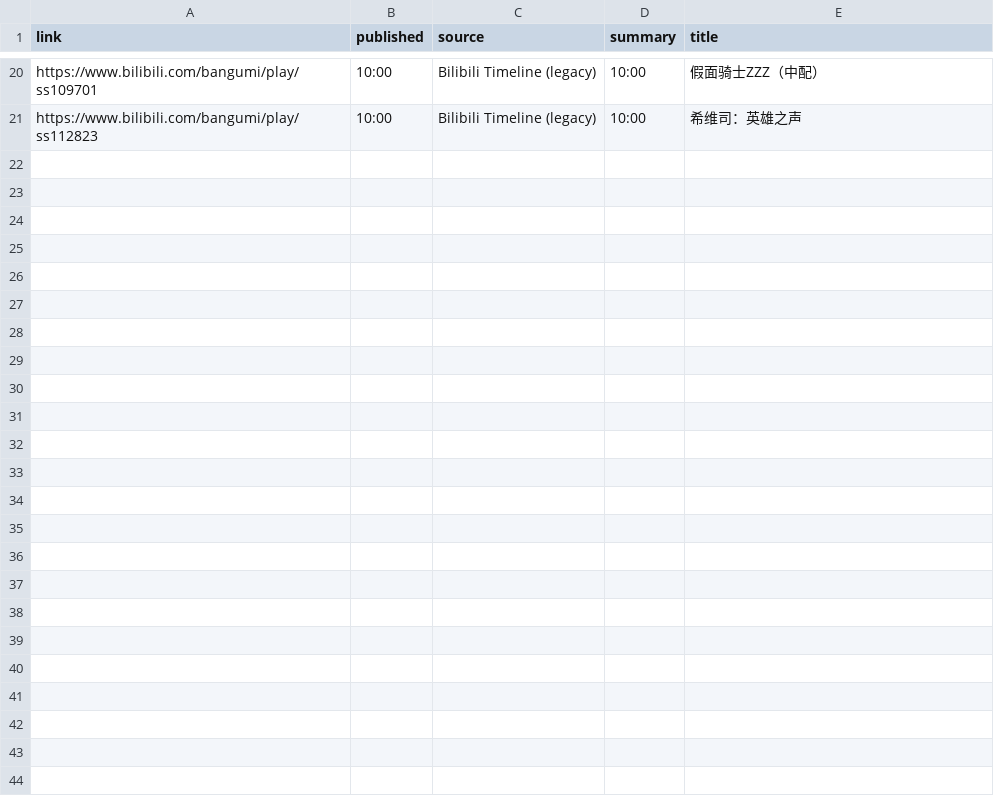
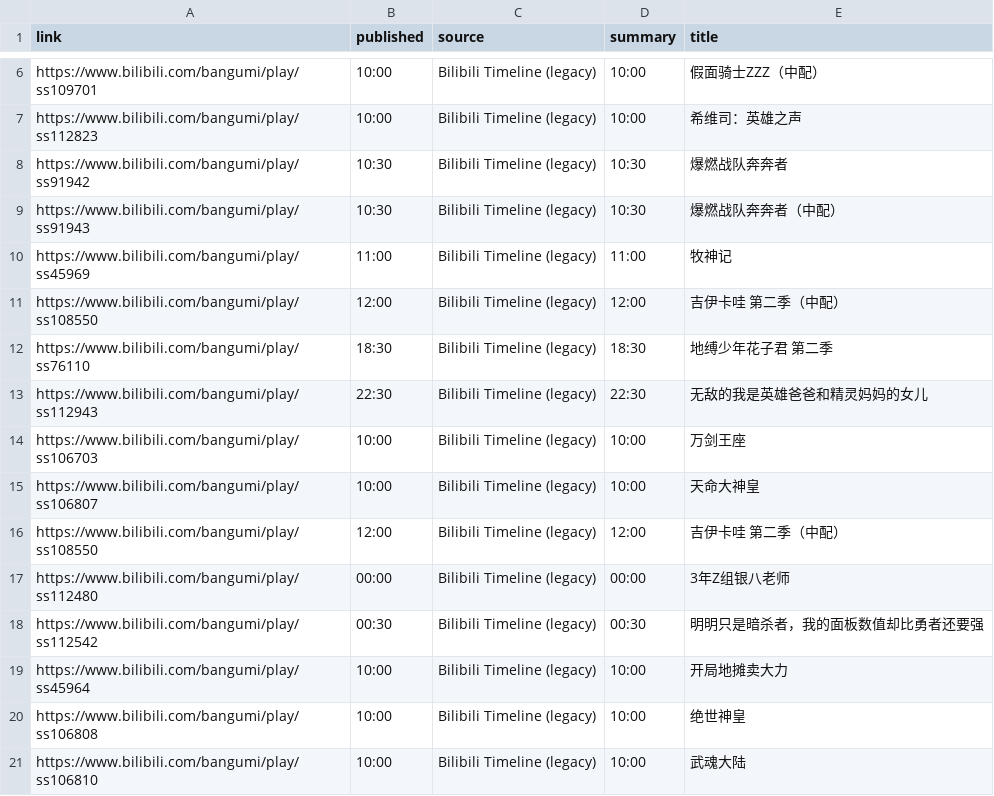
Before and after one commit to BennetttChen/Python-crawl, a CSV file: output/bili_timeline.csv, drawn as a sheet; only a part is shown, gaps mark what is left out; the diff covers the shown part only.

```diff
--- a/output/bili_timeline.csv
+++ b/output/bili_timeline.csv
@@ -21 +7,15 @@ https://www.bilibili.com/bangumi/play/ss109701,10:00,Bilibili Timeline (legacy),
 https://www.bilibili.com/bangumi/play/ss112823,10:00,Bilibili Timeline (legacy),10:00,希维司：英雄之声
+https://www.bilibili.com/bangumi/play/ss91942,10:30,Bilibili Timeline (legacy),10:30,爆燃战队奔奔者
+https://www.bilibili.com/bangumi/play/ss91943,10:30,Bilibili Timeline (legacy),10:30,爆燃战队奔奔者（中配）
+https://www.bilibili.com/bangumi/play/ss45969,11:00,Bilibili Timeline (legacy),11:00,牧神记
+https://www.bilibili.com/bangumi/play/ss108550,12:00,Bilibili Timeline (legacy),12:00,吉伊卡哇 第二季（中配）
+https://www.bilibili.com/bangumi/play/ss76110,18:30,Bilibili Timeline (legacy),18:30,地缚少年花子君 第二季
+https://www.bilibili.com/bangumi/play/ss112943,22:30,Bilibili Timeline (legacy),22:30,无敌的我是英雄爸爸和精灵妈妈的女儿
+https://www.bilibili.com/bangumi/play/ss106703,10:00,Bilibili Timeline (legacy),10:00,万剑王座
+https://www.bilibili.com/bangumi/play/ss106807,10:00,Bilibili Timeline (legacy),10:00,天命大神皇
+https://www.bilibili.com/bangumi/play/ss108550,12:00,Bilibili Timeline (legacy),12:00,吉伊卡哇 第二季（中配）
+https://www.bilibili.com/bangumi/play/ss112480,00:00,Bilibili Timeline (legacy),00:00,3年Z组银八老师
+https://www.bilibili.com/bangumi/play/ss112542,00:30,Bilibili Timeline (legacy),00:30,明明只是暗杀者，我的面板数值却比勇者还要强
+https://www.bilibili.com/bangumi/play/ss45964,10:00,Bilibili Timeline (legacy),10:00,开局地摊卖大力
+https://www.bilibili.com/bangumi/play/ss106808,10:00,Bilibili Timeline (legacy),10:00,绝世神皇
+https://www.bilibili.com/bangumi/play/ss106810,10:00,Bilibili Timeline (legacy),10:00,武魂大陆
```
Also changed, not shown: 12 removed rows elsewhere in this file, 2 other files.
